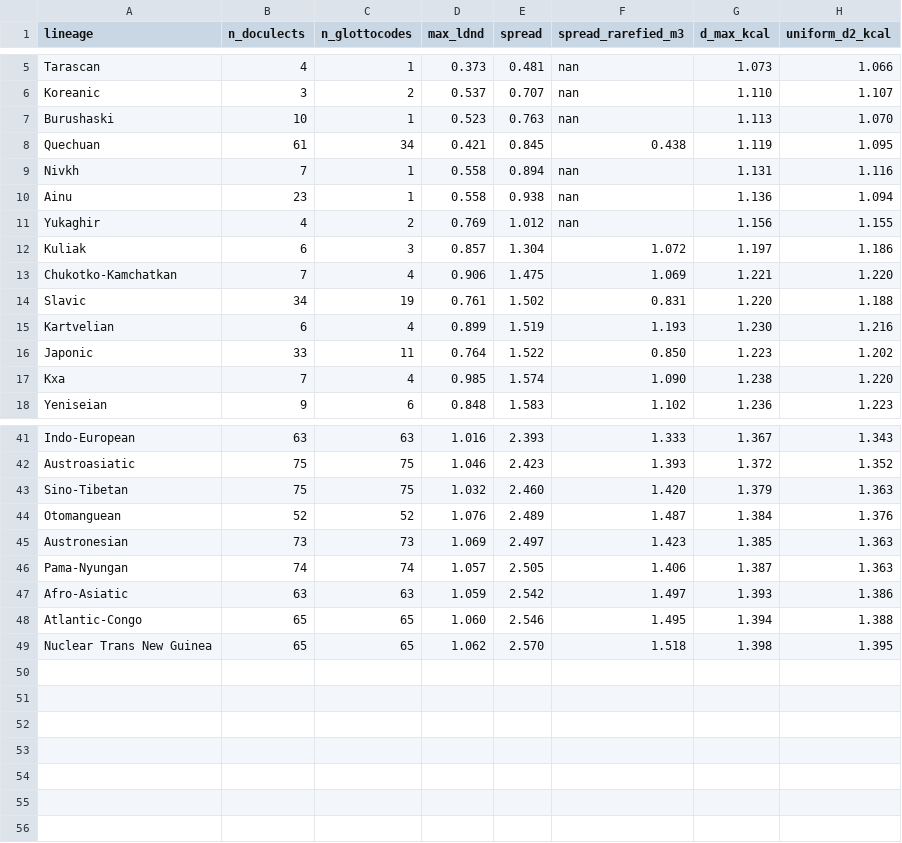
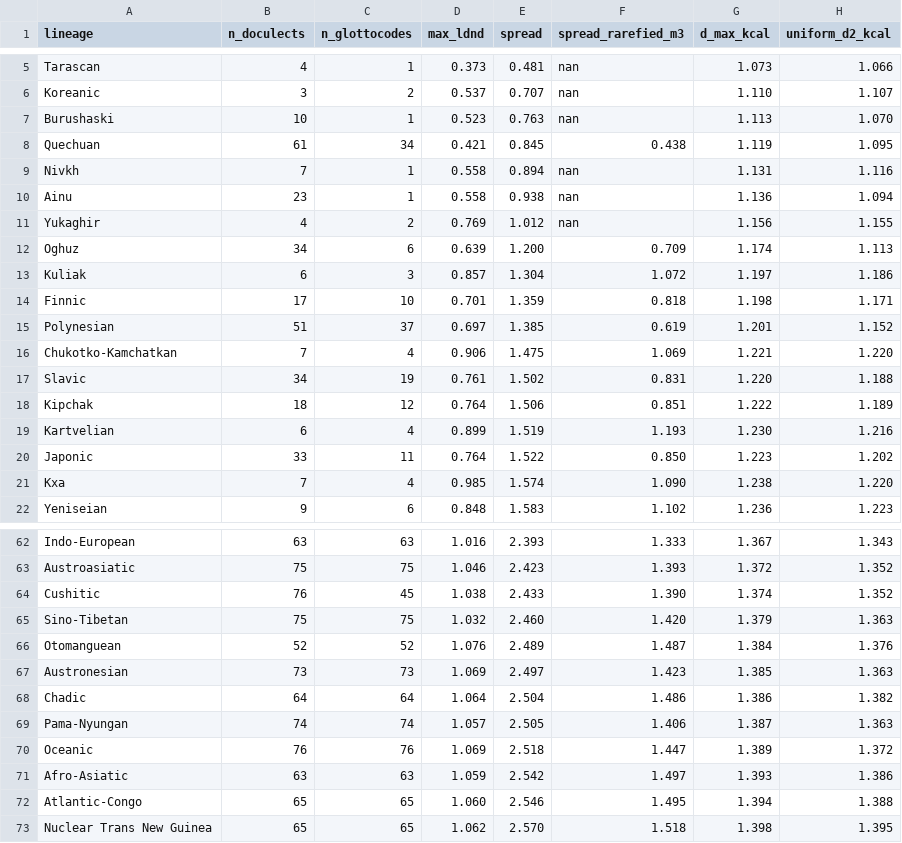
Before and after one commit to iwsfutcmd/lingustic-diversity, a CSV file: results/summary.csv, drawn as a sheet; only a part is shown, gaps mark what is left out; the diff covers the shown part only; the diff names each change by its address in the sheet, - before the commit and + after, or states it on an @@ line.

```diff
--- a/results/summary.csv
+++ b/results/summary.csv
+row 12: Oghuz | 34 | 6 | 0.639 | 1.200 | 0.709 | 1.174 | 1.113
+row 14: Finnic | 17 | 10 | 0.701 | 1.359 | 0.818 | 1.198 | 1.171
+row 15: Polynesian | 51 | 37 | 0.697 | 1.385 | 0.619 | 1.201 | 1.152
+row 18: Kipchak | 18 | 12 | 0.764 | 1.506 | 0.851 | 1.222 | 1.189
+row 64: Cushitic | 76 | 45 | 1.038 | 2.433 | 1.390 | 1.374 | 1.352
+row 68: Chadic | 64 | 64 | 1.064 | 2.504 | 1.486 | 1.386 | 1.382
+row 70: Oceanic | 76 | 76 | 1.069 | 2.518 | 1.447 | 1.389 | 1.372
```
Also changed, not shown: 17 added rows elsewhere in this file, 40 other files.
